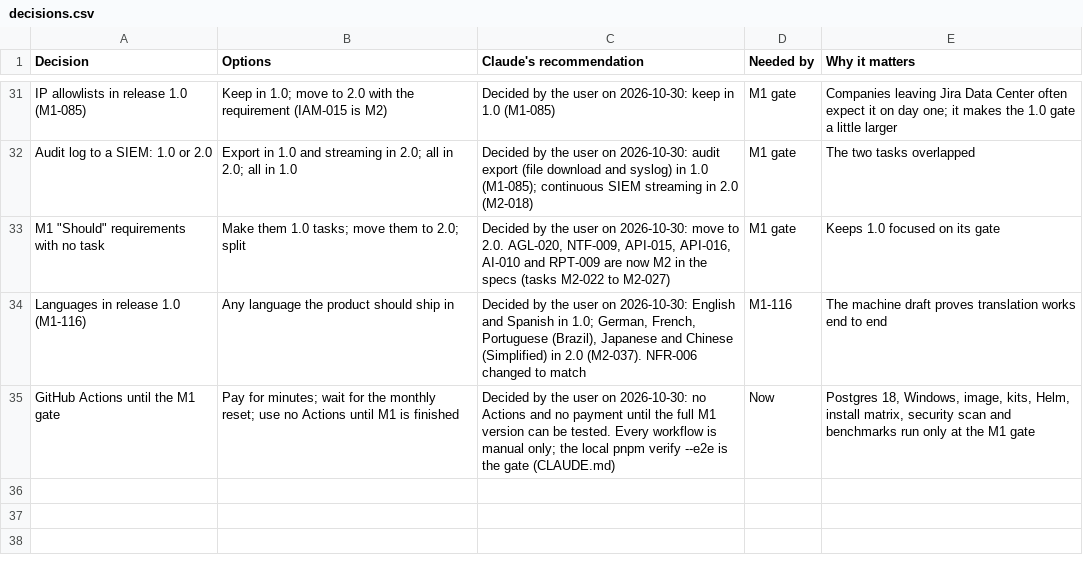
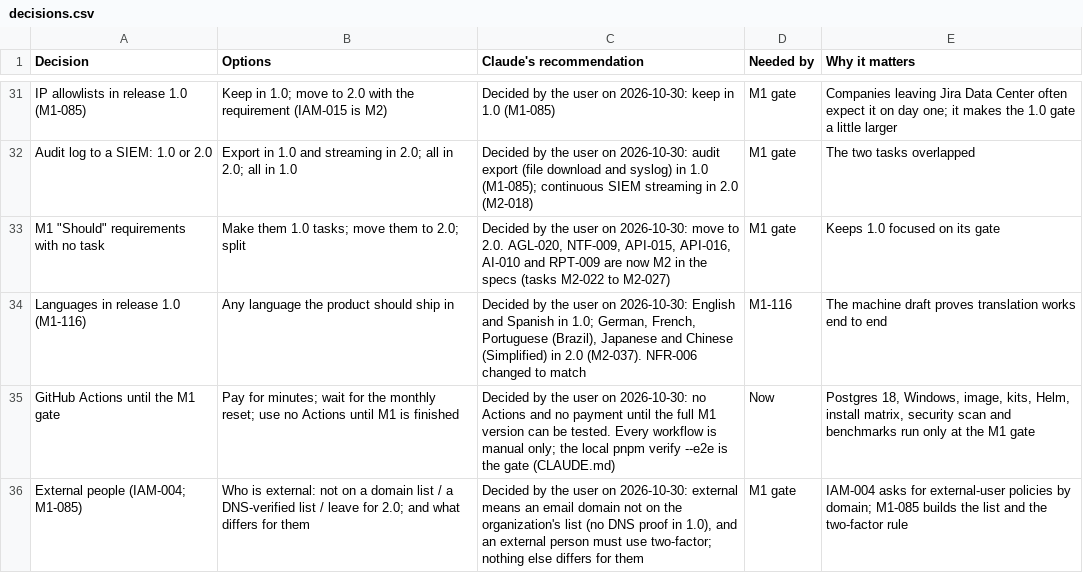
Before and after one commit to rockersands/taskmoor, a CSV file: docs/plan/decisions.csv, drawn as a sheet; only a part is shown, gaps mark what is left out; the diff names each change by its address in the sheet, - before the commit and + after, or states it on an @@ line.

```diff
--- a/docs/plan/decisions.csv
+++ b/docs/plan/decisions.csv
+row 36: External people (IAM-004; M1-085) | Who is external: not on a domain list / a DNS-verified list / leave for 2.0; and what differs for them | Decided by the user on 2026-10-30: external means an email domain not on the organization's list (no DNS proof in 1.0), and an external person must use two-factor; nothing else differs for them | M1 gate | IAM-004 asks for external-user policies by domain; M1-085 builds the list and the two-factor rule
```
Also changed, not shown: docs/plan/progress.csv, 15 other files.
